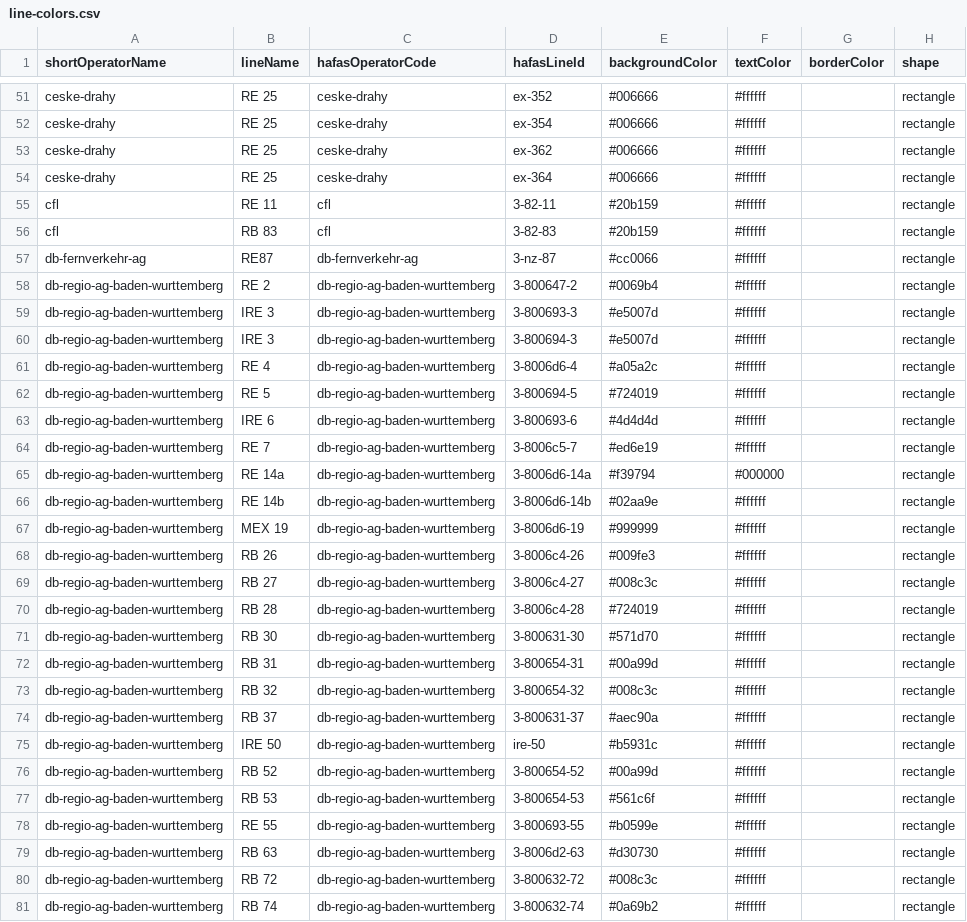
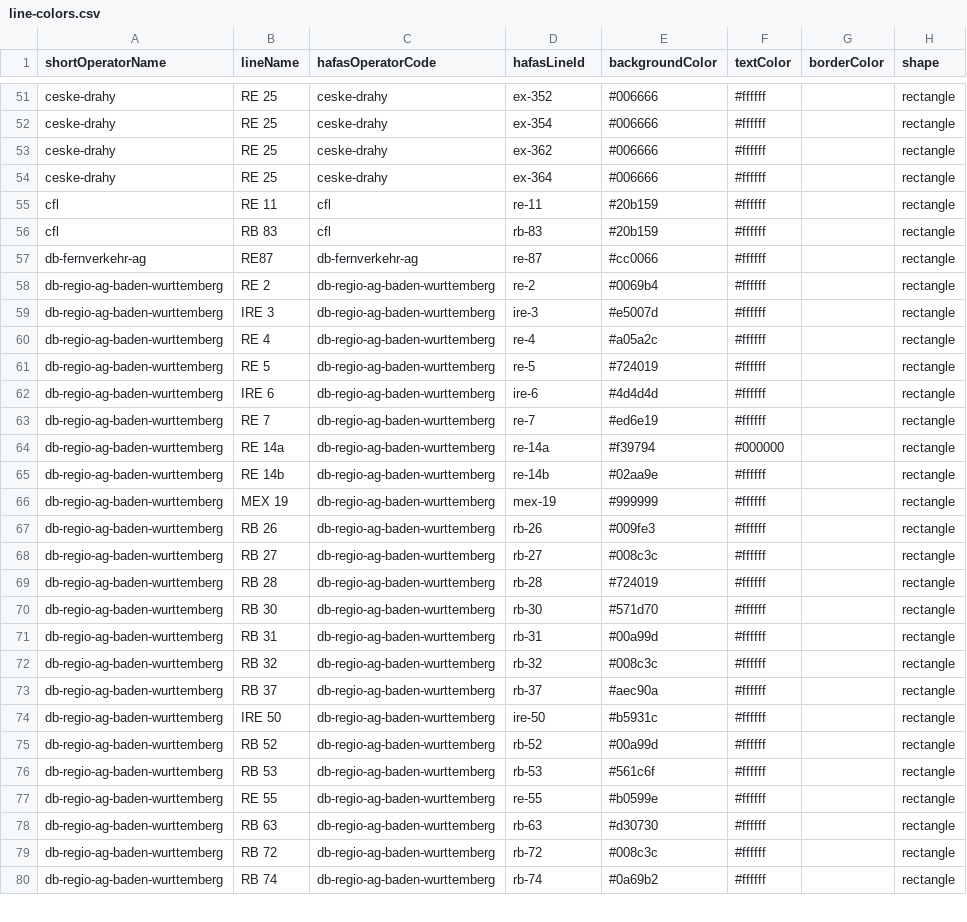
Before and after one commit to Traewelling/line-colors, a CSV file: line-colors.csv, drawn as a sheet; only a part is shown, gaps mark what is left out; the diff covers the shown part only.

Commit message:
Fix more line ids after recent HAFAS change (#222)
* Update line-colors.csv

* Update sources.json

```diff
--- a/line-colors.csv
+++ b/line-colors.csv
@@ -54,28 +54,27 @@ ceske-drahy,RE 25,ceske-drahy,ex-362,#006666,#ffffff,,rectangle
 ceske-drahy,RE 25,ceske-drahy,ex-364,#006666,#ffffff,,rectangle
-cfl,RE 11,cfl,3-82-11,#20b159,#ffffff,,rectangle
-cfl,RB 83,cfl,3-82-83,#20b159,#ffffff,,rectangle
-db-fernverkehr-ag,RE87,db-fernverkehr-ag,3-nz-87,#cc0066,#ffffff,,rectangle
-db-regio-ag-baden-wurttemberg,RE 2,db-regio-ag-baden-wurttemberg,3-800647-2,#0069b4,#ffffff,,rectangle
-db-regio-ag-baden-wurttemberg,IRE 3,db-regio-ag-baden-wurttemberg,3-800693-3,#e5007d,#ffffff,,rectangle
-db-regio-ag-baden-wurttemberg,IRE 3,db-regio-ag-baden-wurttemberg,3-800694-3,#e5007d,#ffffff,,rectangle
-db-regio-ag-baden-wurttemberg,RE 4,db-regio-ag-baden-wurttemberg,3-8006d6-4,#a05a2c,#ffffff,,rectangle
-db-regio-ag-baden-wurttemberg,RE 5,db-regio-ag-baden-wurttemberg,3-800694-5,#724019,#ffffff,,rectangle
-db-regio-ag-baden-wurttemberg,IRE 6,db-regio-ag-baden-wurttemberg,3-800693-6,#4d4d4d,#ffffff,,rectangle
-db-regio-ag-baden-wurttemberg,RE 7,db-regio-ag-baden-wurttemberg,3-8006c5-7,#ed6e19,#ffffff,,rectangle
-db-regio-ag-baden-wurttemberg,RE 14a,db-regio-ag-baden-wurttemberg,3-8006d6-14a,#f39794,#000000,,rectangle
-db-regio-ag-baden-wurttemberg,RE 14b,db-regio-ag-baden-wurttemberg,3-8006d6-14b,#02aa9e,#ffffff,,rectangle
-db-regio-ag-baden-wurttemberg,MEX 19,db-regio-ag-baden-wurttemberg,3-8006d6-19,#999999,#ffffff,,rectangle
-db-regio-ag-baden-wurttemberg,RB 26,db-regio-ag-baden-wurttemberg,3-8006c4-26,#009fe3,#ffffff,,rectangle
-db-regio-ag-baden-wurttemberg,RB 27,db-regio-ag-baden-wurttemberg,3-8006c4-27,#008c3c,#ffffff,,rectangle
-db-regio-ag-baden-wurttemberg,RB 28,db-regio-ag-baden-wurttemberg,3-8006c4-28,#724019,#ffffff,,rectangle
-db-regio-ag-baden-wurttemberg,RB 30,db-regio-ag-baden-wurttemberg,3-800631-30,#571d70,#ffffff,,rectangle
-db-regio-ag-baden-wurttemberg,RB 31,db-regio-ag-baden-wurttemberg,3-800654-31,#00a99d,#ffffff,,rectangle
-db-regio-ag-baden-wurttemberg,RB 32,db-regio-ag-baden-wurttemberg,3-800654-32,#008c3c,#ffffff,,rectangle
-db-regio-ag-baden-wurttemberg,RB 37,db-regio-ag-baden-wurttemberg,3-800631-37,#aec90a,#ffffff,,rectangle
+cfl,RE 11,cfl,re-11,#20b159,#ffffff,,rectangle
+cfl,RB 83,cfl,rb-83,#20b159,#ffffff,,rectangle
+db-fernverkehr-ag,RE87,db-fernverkehr-ag,re-87,#cc0066,#ffffff,,rectangle
+db-regio-ag-baden-wurttemberg,RE 2,db-regio-ag-baden-wurttemberg,re-2,#0069b4,#ffffff,,rectangle
+db-regio-ag-baden-wurttemberg,IRE 3,db-regio-ag-baden-wurttemberg,ire-3,#e5007d,#ffffff,,rectangle
+db-regio-ag-baden-wurttemberg,RE 4,db-regio-ag-baden-wurttemberg,re-4,#a05a2c,#ffffff,,rectangle
+db-regio-ag-baden-wurttemberg,RE 5,db-regio-ag-baden-wurttemberg,re-5,#724019,#ffffff,,rectangle
+db-regio-ag-baden-wurttemberg,IRE 6,db-regio-ag-baden-wurttemberg,ire-6,#4d4d4d,#ffffff,,rectangle
+db-regio-ag-baden-wurttemberg,RE 7,db-regio-ag-baden-wurttemberg,re-7,#ed6e19,#ffffff,,rectangle
+db-regio-ag-baden-wurttemberg,RE 14a,db-regio-ag-baden-wurttemberg,re-14a,#f39794,#000000,,rectangle
+db-regio-ag-baden-wurttemberg,RE 14b,db-regio-ag-baden-wurttemberg,re-14b,#02aa9e,#ffffff,,rectangle
+db-regio-ag-baden-wurttemberg,MEX 19,db-regio-ag-baden-wurttemberg,mex-19,#999999,#ffffff,,rectangle
+db-regio-ag-baden-wurttemberg,RB 26,db-regio-ag-baden-wurttemberg,rb-26,#009fe3,#ffffff,,rectangle
+db-regio-ag-baden-wurttemberg,RB 27,db-regio-ag-baden-wurttemberg,rb-27,#008c3c,#ffffff,,rectangle
+db-regio-ag-baden-wurttemberg,RB 28,db-regio-ag-baden-wurttemberg,rb-28,#724019,#ffffff,,rectangle
+db-regio-ag-baden-wurttemberg,RB 30,db-regio-ag-baden-wurttemberg,rb-30,#571d70,#ffffff,,rectangle
+db-regio-ag-baden-wurttemberg,RB 31,db-regio-ag-baden-wurttemberg,rb-31,#00a99d,#ffffff,,rectangle
+db-regio-ag-baden-wurttemberg,RB 32,db-regio-ag-baden-wurttemberg,rb-32,#008c3c,#ffffff,,rectangle
+db-regio-ag-baden-wurttemberg,RB 37,db-regio-ag-baden-wurttemberg,rb-37,#aec90a,#ffffff,,rectangle
 db-regio-ag-baden-wurttemberg,IRE 50,db-regio-ag-baden-wurttemberg,ire-50,#b5931c,#ffffff,,rectangle
-db-regio-ag-baden-wurttemberg,RB 52,db-regio-ag-baden-wurttemberg,3-800654-52,#00a99d,#ffffff,,rectangle
-db-regio-ag-baden-wurttemberg,RB 53,db-regio-ag-baden-wurttemberg,3-800654-53,#561c6f,#ffffff,,rectangle
-db-regio-ag-baden-wurttemberg,RE 55,db-regio-ag-baden-wurttemberg,3-800693-55,#b0599e,#ffffff,,rectangle
-db-regio-ag-baden-wurttemberg,RB 63,db-regio-ag-baden-wurttemberg,3-8006d2-63,#d30730,#ffffff,,rectangle
-db-regio-ag-baden-wurttemberg,RB 72,db-regio-ag-baden-wurttemberg,3-800632-72,#008c3c,#ffffff,,rectangle
-db-regio-ag-baden-wurttemberg,RB 74,db-regio-ag-baden-wurttemberg,3-800632-74,#0a69b2,#ffffff,,rectangle
+db-regio-ag-baden-wurttemberg,RB 52,db-regio-ag-baden-wurttemberg,rb-52,#00a99d,#ffffff,,rectangle
+db-regio-ag-baden-wurttemberg,RB 53,db-regio-ag-baden-wurttemberg,rb-53,#561c6f,#ffffff,,rectangle
+db-regio-ag-baden-wurttemberg,RE 55,db-regio-ag-baden-wurttemberg,re-55,#b0599e,#ffffff,,rectangle
+db-regio-ag-baden-wurttemberg,RB 63,db-regio-ag-baden-wurttemberg,rb-63,#d30730,#ffffff,,rectangle
+db-regio-ag-baden-wurttemberg,RB 72,db-regio-ag-baden-wurttemberg,rb-72,#008c3c,#ffffff,,rectangle
+db-regio-ag-baden-wurttemberg,RB 74,db-regio-ag-baden-wurttemberg,rb-74,#0a69b2,#ffffff,,rectangle
```
Also changed, not shown: 35 edited cells elsewhere in this file, 1 other file.
